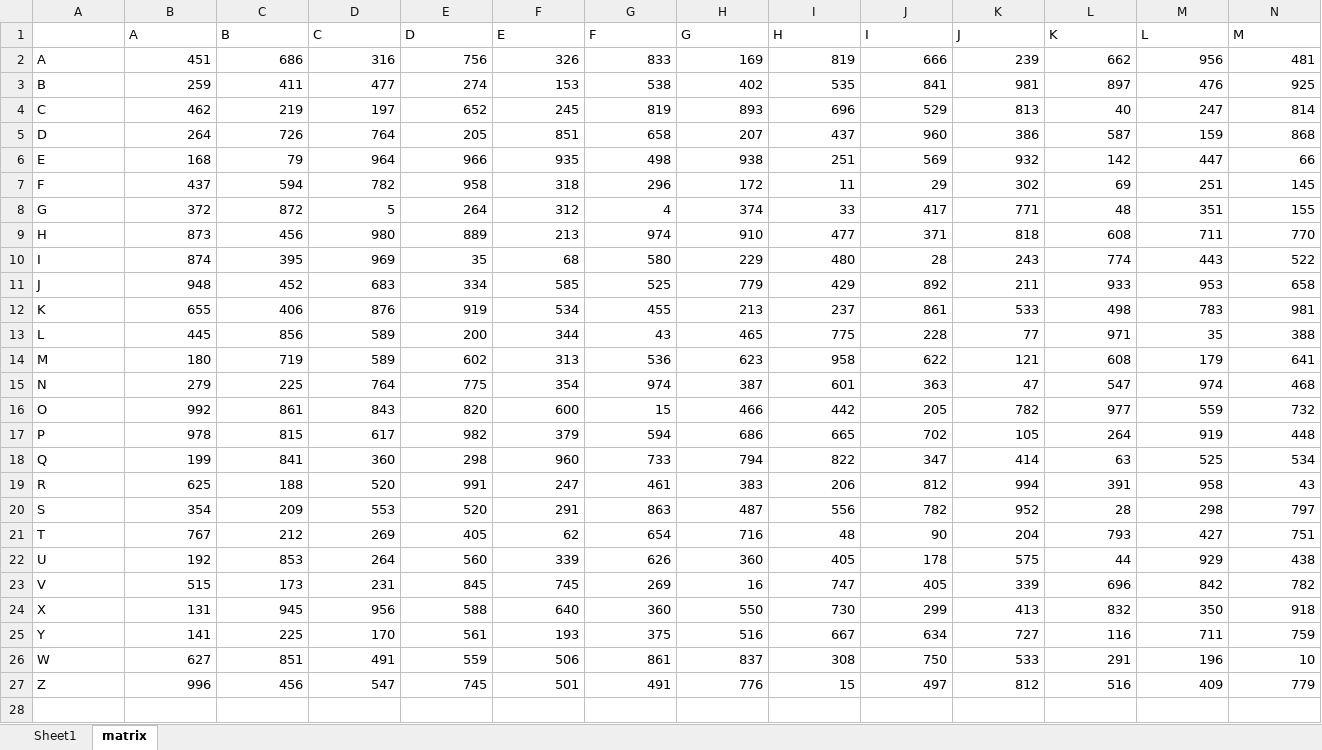
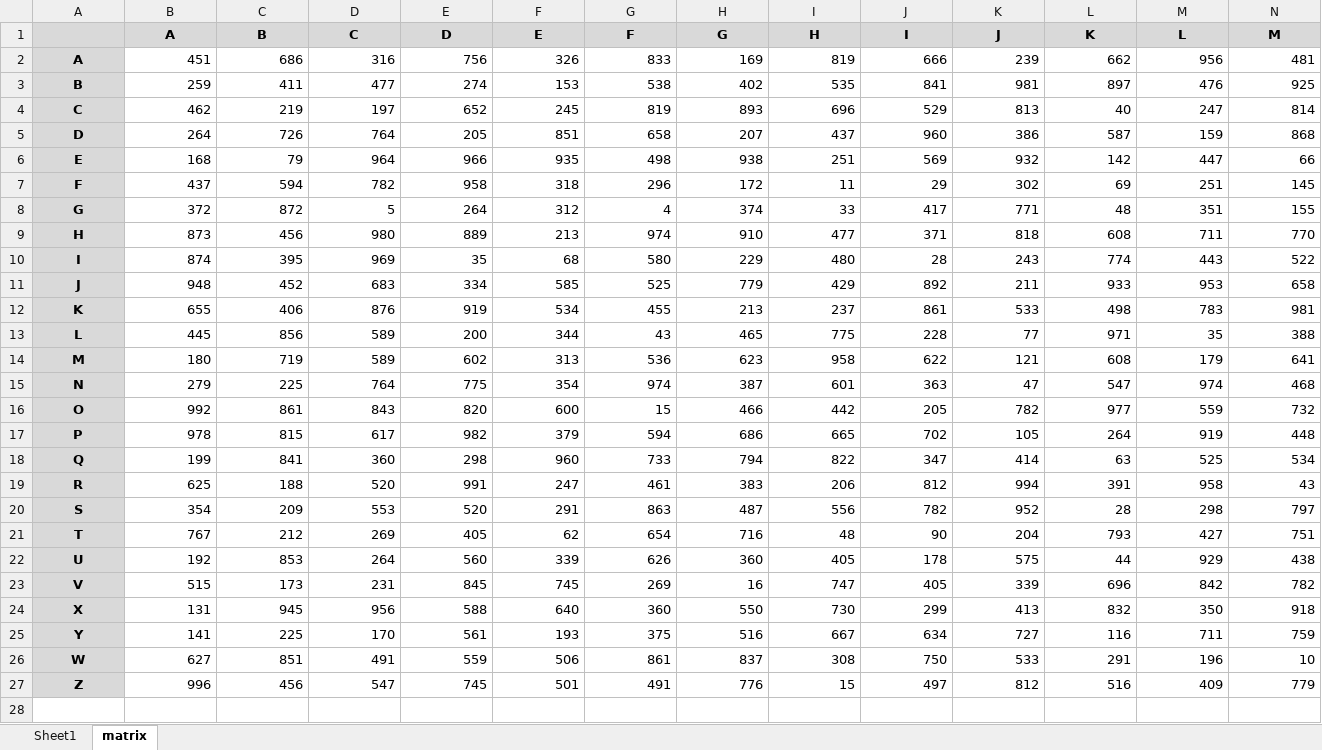
Before and after one commit to sergiorgiraldo/office, an Excel workbook: excel/match-offset-index.xlsx, sheet matrix, drawn as a sheet; only a part is shown; values as stored, in another font and other column widths than the file's, no borders; rows hold the shown columns only; the diff covers the shown part only; the diff names each change by its address in the sheet, - before the commit and + after, or states it on an @@ line.

```diff
--- a/excel/match-offset-index.xlsx (sheet matrix)
+++ b/excel/match-offset-index.xlsx (sheet matrix)
-A1:N1 fill: none
+A1:N1 fill: #D9D9D9
@@ B1:N1 bold: off → on, alignment: left → center @@
@@ A2:A27 fill: none → #D9D9D9, bold: off → on, alignment: left → center @@
-row 28: (empty)
```
Also changed, not shown: 4 removed rows and cell formats elsewhere in this sheet, excel/validation.xlsx.
